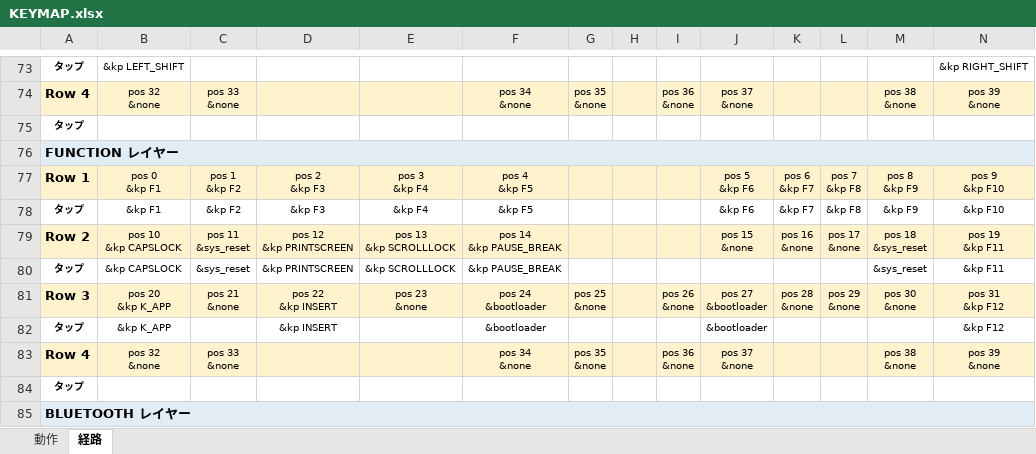
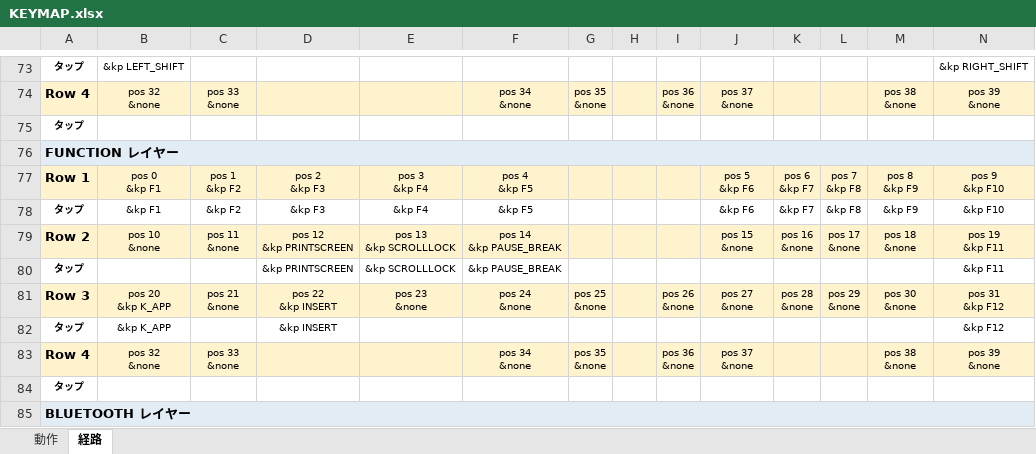
Before and after one commit to ryo-aoki-pc/zmk-config-Pyuron, an Excel workbook: KEYMAP.xlsx, sheet 経路, drawn as a sheet; only a part is shown, gaps mark what is left out; values as stored, in another font and other column widths than the file's, no borders; ↵ is a line break in a cell; the diff names each change by its address in the sheet, - before the commit and + after, or states it on an @@ line.

```diff
--- a/KEYMAP.xlsx (sheet 経路)
+++ b/KEYMAP.xlsx (sheet 経路)
-B79: pos 10 ↵ &kp CAPSLOCK
+B79: pos 10 ↵ &none
-C79: pos 11 ↵ &sys_reset
+C79: pos 11 ↵ &none
-M79: pos 18 ↵ &sys_reset
+M79: pos 18 ↵ &none
-B80: &kp CAPSLOCK
+B80: (empty)
-C80: &sys_reset
+C80: (empty)
-M80: &sys_reset
+M80: (empty)
-F81: pos 24 ↵ &bootloader
+F81: pos 24 ↵ &none
-J81: pos 27 ↵ &bootloader
+J81: pos 27 ↵ &none
-F82: &bootloader
+F82: (empty)
-J82: &bootloader
+J82: (empty)
```
Also changed, not shown: sheet 動作, 2 other files.
